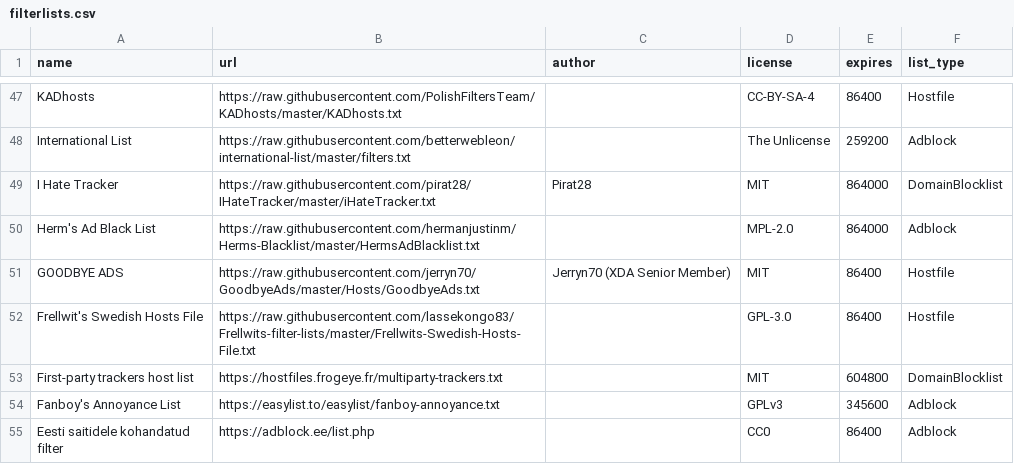
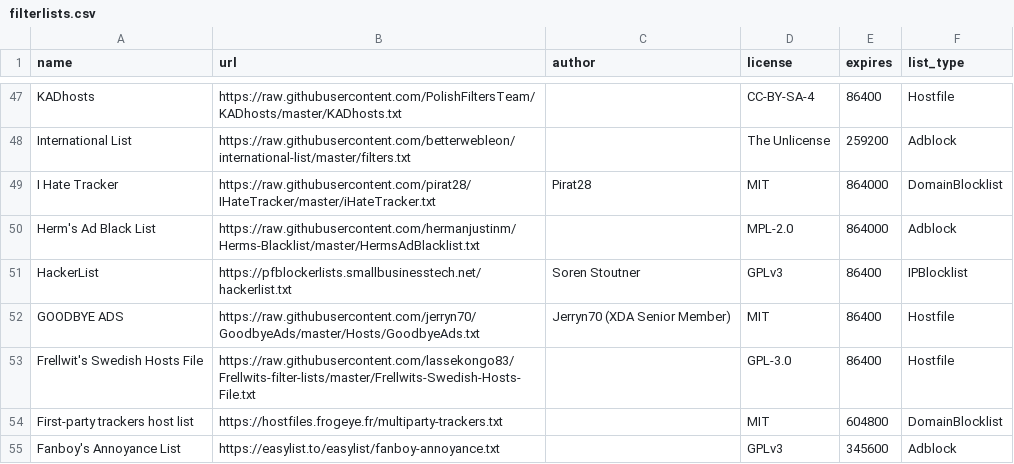
Before and after one commit to mkb2091/blockconvert, a CSV file: filterlists.csv, drawn as a sheet; only a part is shown, gaps mark what is left out; the shorter side is filled out with more unchanged rows.

```diff
--- a/filterlists.csv
+++ b/filterlists.csv
@@ -50,2 +50,3 @@ I Hate Tracker,https://raw.githubusercontent.com/pirat28/IHateTracker/master/iHa
 Herm's Ad Black List,https://raw.githubusercontent.com/hermanjustinm/Herms-Blacklist/master/HermsAdBlacklist.txt,,MPL-2.0,864000,Adblock
+HackerList,https://pfblockerlists.smallbusinesstech.net/hackerlist.txt,Soren Stoutner,GPLv3,86400,IPBlocklist
 GOODBYE ADS,https://raw.githubusercontent.com/jerryn70/GoodbyeAds/master/Hosts/GoodbyeAds.txt,Jerryn70 (XDA Senior Member),MIT,86400,Hostfile
```
Also changed, not shown: 2 other files.
